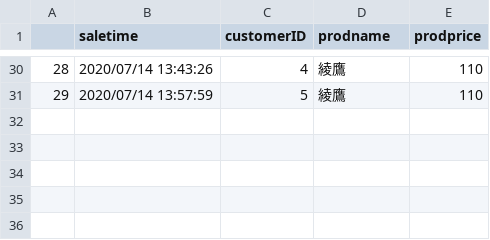
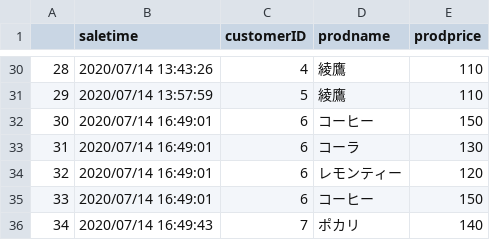
Before and after one commit to genkitamiya/bottle-detection, a CSV file: keras-yolo3/books/sales_20200714.csv, drawn as a sheet; only a part is shown, gaps mark what is left out; the diff names each change by its address in the sheet, - before the commit and + after, or states it on an @@ line.

```diff
--- a/keras-yolo3/books/sales_20200714.csv
+++ b/keras-yolo3/books/sales_20200714.csv
+row 32: 30 | 2020/07/14 16:49:01 | 6 | コーヒー | 150
+row 33: 31 | 2020/07/14 16:49:01 | 6 | コーラ | 130
+row 34: 32 | 2020/07/14 16:49:01 | 6 | レモンティー | 120
+row 35: 33 | 2020/07/14 16:49:01 | 6 | コーヒー | 150
+row 36: 34 | 2020/07/14 16:49:43 | 7 | ポカリ | 140
```
Also changed, not shown: 1 other file.
